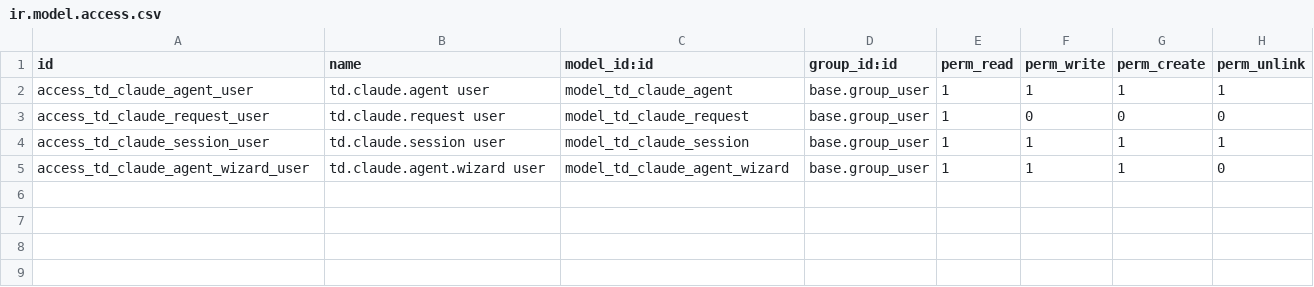
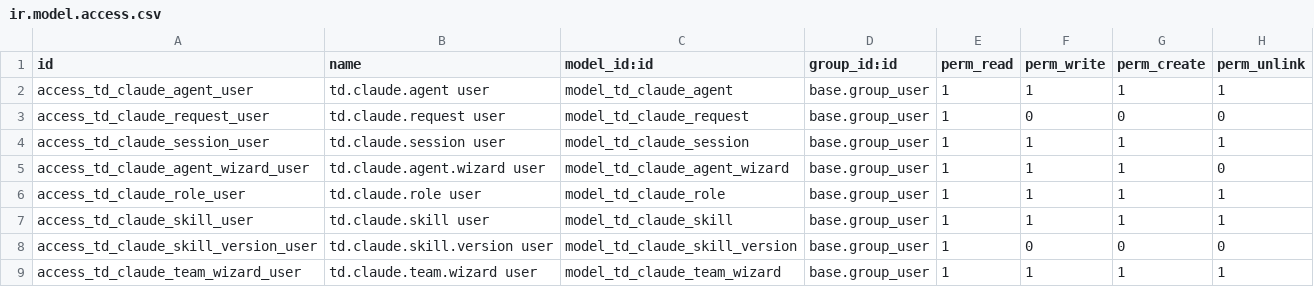
Before and after one commit to tnizhnikovskyi-todo/todo_timur, a CSV file: factory3d/odoo_addons/td_claude_agent/security/ir.model.access.csv, drawn as a sheet; the diff names each change by its address in the sheet, - before the commit and + after, or states it on an @@ line.

```diff
--- a/factory3d/odoo_addons/td_claude_agent/security/ir.model.access.csv
+++ b/factory3d/odoo_addons/td_claude_agent/security/ir.model.access.csv
+row 6: access_td_claude_role_user | td.claude.role user | model_td_claude_role | base.group_user | 1 | 1 | 1 | 1
+row 7: access_td_claude_skill_user | td.claude.skill user | model_td_claude_skill | base.group_user | 1 | 1 | 1 | 1
+row 8: access_td_claude_skill_version_user | td.claude.skill.version user | model_td_claude_skill_version | base.group_user | 1 | 0 | 0 | 0
+row 9: access_td_claude_team_wizard_user | td.claude.team.wizard user | model_td_claude_team_wizard | base.group_user | 1 | 1 | 1 | 1
```
Also changed, not shown: 28 other files.
